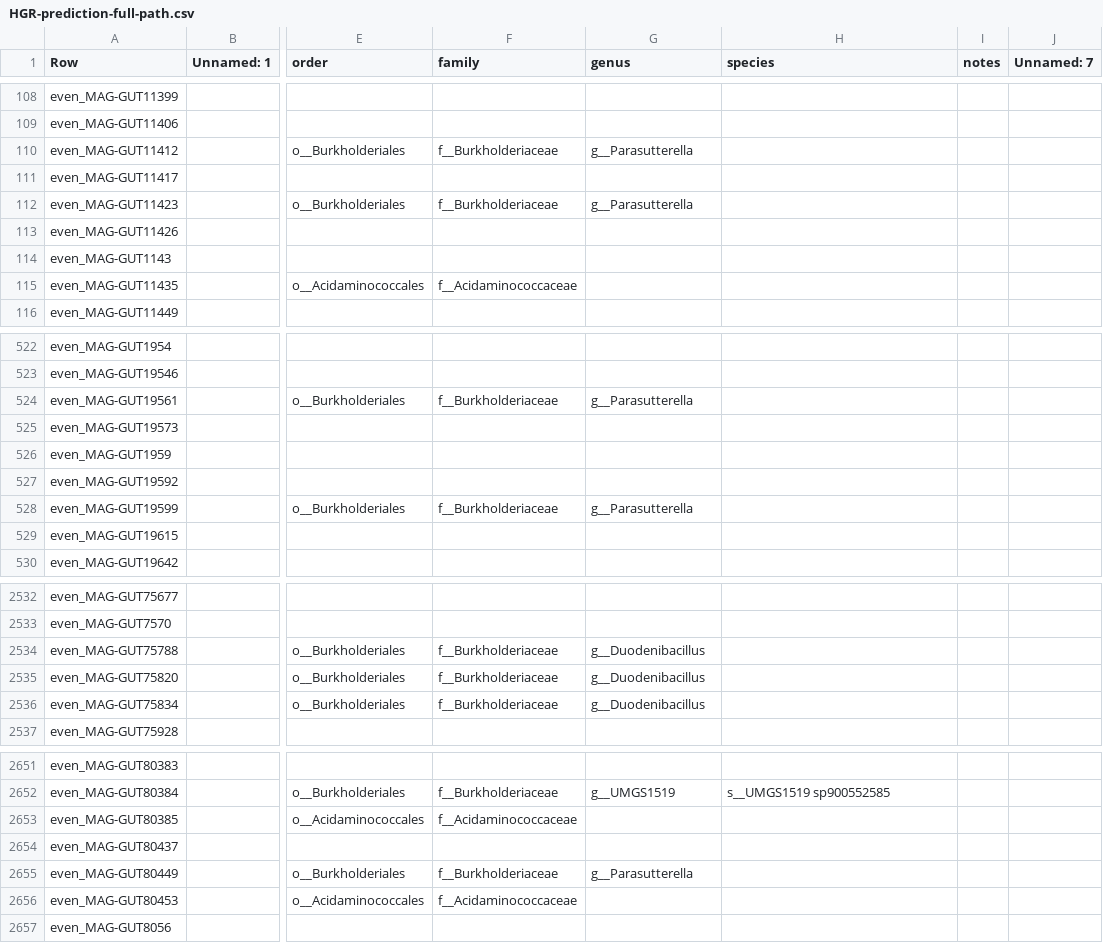
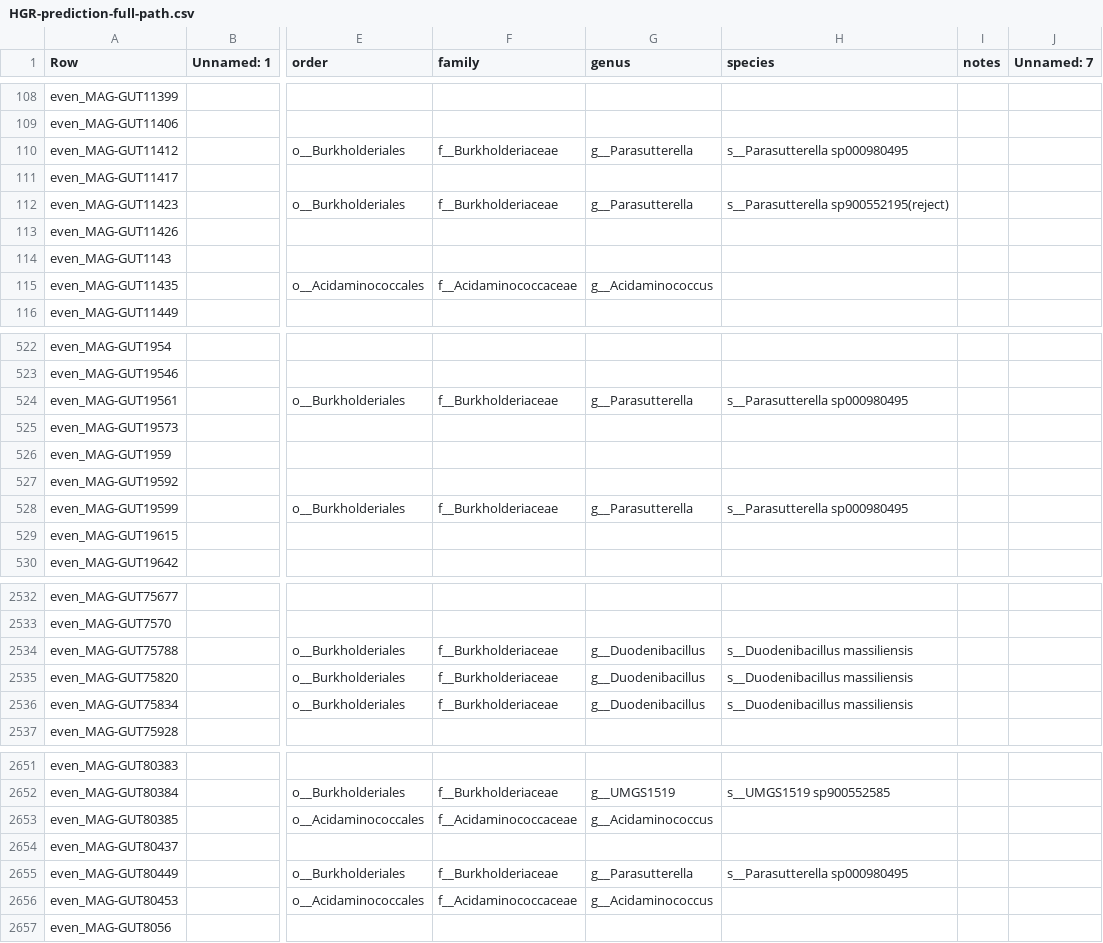
Before and after one commit to wxli0/MT-MAG, a CSV file: outputs-HGR-r202/HGR-prediction-full-path.csv, drawn as a sheet; only a part is shown, gaps mark what is left out; the diff covers the shown part only; the diff names each change by its address in the sheet, - before the commit and + after, or states it on an @@ line.

Commit message:
updated outputs

```diff
--- a/outputs-HGR-r202/HGR-prediction-full-path.csv
+++ b/outputs-HGR-r202/HGR-prediction-full-path.csv
-H110 (species): (empty)
+H110 (species): s__Parasutterella sp000980495
-H112 (species): (empty)
+H112 (species): s__Parasutterella sp900552195(reject)
-G115 (genus): (empty)
+G115 (genus): g__Acidaminococcus
-H524 (species): (empty)
+H524 (species): s__Parasutterella sp000980495
-H528 (species): (empty)
+H528 (species): s__Parasutterella sp000980495
-H2534:H2536 (species): (empty)
+H2534:H2536 (species): s__Duodenibacillus massiliensis
-G2653 (genus): (empty)
+G2653 (genus): g__Acidaminococcus
-H2655 (species): (empty)
+H2655 (species): s__Parasutterella sp000980495
-G2656 (genus): (empty)
+G2656 (genus): g__Acidaminococcus
```
Also changed, not shown: 78 edited cells elsewhere in this file, outputs-r202/MLDSP-prediction-full-path.csv, 31 other files.
